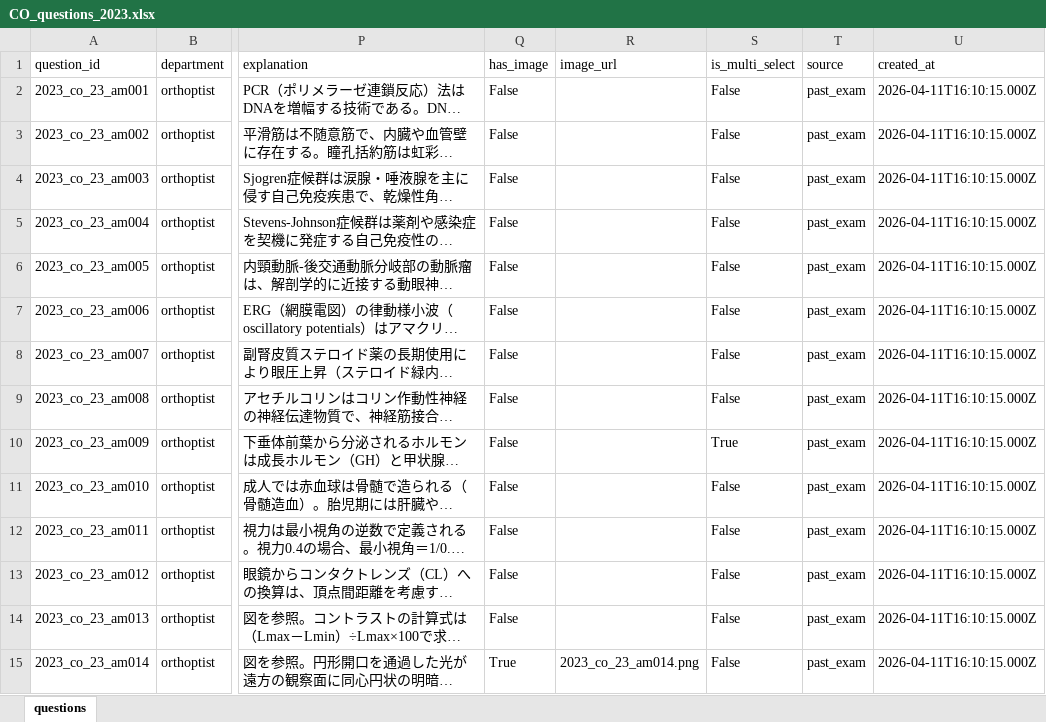
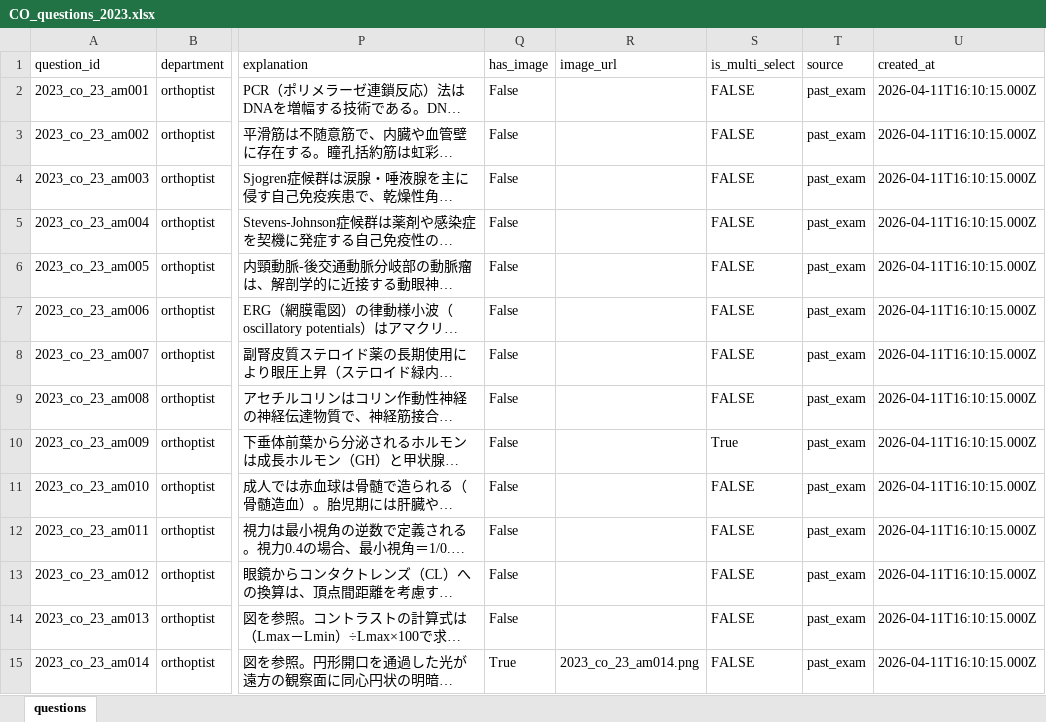
Before and after one commit to snm-edu/memoria, an Excel workbook: CO国試data/CO_questions_2023.xlsx, sheet questions, drawn as a sheet; only a part is shown, gaps mark what is left out; long unchanged cells end in …; values as stored, in another font and other column widths than the file's, no cell formats; the diff covers the shown part only; the diff names each change by its address in the sheet, - before the commit and + after, or states it on an @@ line.

```diff
--- a/CO国試data/CO_questions_2023.xlsx (sheet questions)
+++ b/CO国試data/CO_questions_2023.xlsx (sheet questions)
-S2:S9 (is_multi_select): False
+S2:S9 (is_multi_select): FALSE
-S11:S15 (is_multi_select): False
+S11:S15 (is_multi_select): FALSE
```
Also changed, not shown: 112 edited cells elsewhere in this sheet, cell formats, CO国試data/CO_questions_2014.xlsx, CO国試data/CO_questions_2018.xlsx, 10 other files.
